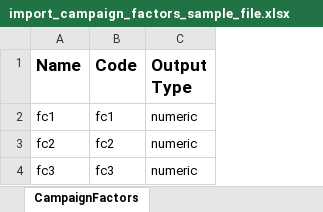
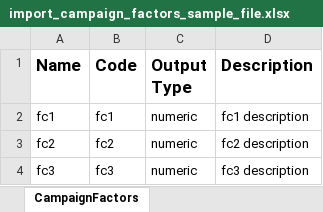
Before and after one commit to priyadharshini-lnu/psychometrics, an Excel workbook: public/example_csv/import_campaign_factors_sample_file.xlsx, sheet CampaignFactors, drawn as a sheet; values as stored, in another font and other column widths than the file's, no borders; the diff names each change by its address in the sheet, - before the commit and + after, or states it on an @@ line.

Commit message:
Hotfix/1889181 campaign factors description issue (#7201)
* hotfix/1889181: Campaign Factors description issue

* update sample file

```diff
--- a/public/example_csv/import_campaign_factors_sample_file.xlsx (sheet CampaignFactors)
+++ b/public/example_csv/import_campaign_factors_sample_file.xlsx (sheet CampaignFactors)
+column D (Description), rows 2-4: fc1 description | fc2 description | fc3 description
```
Also changed, not shown: 1 other file.
